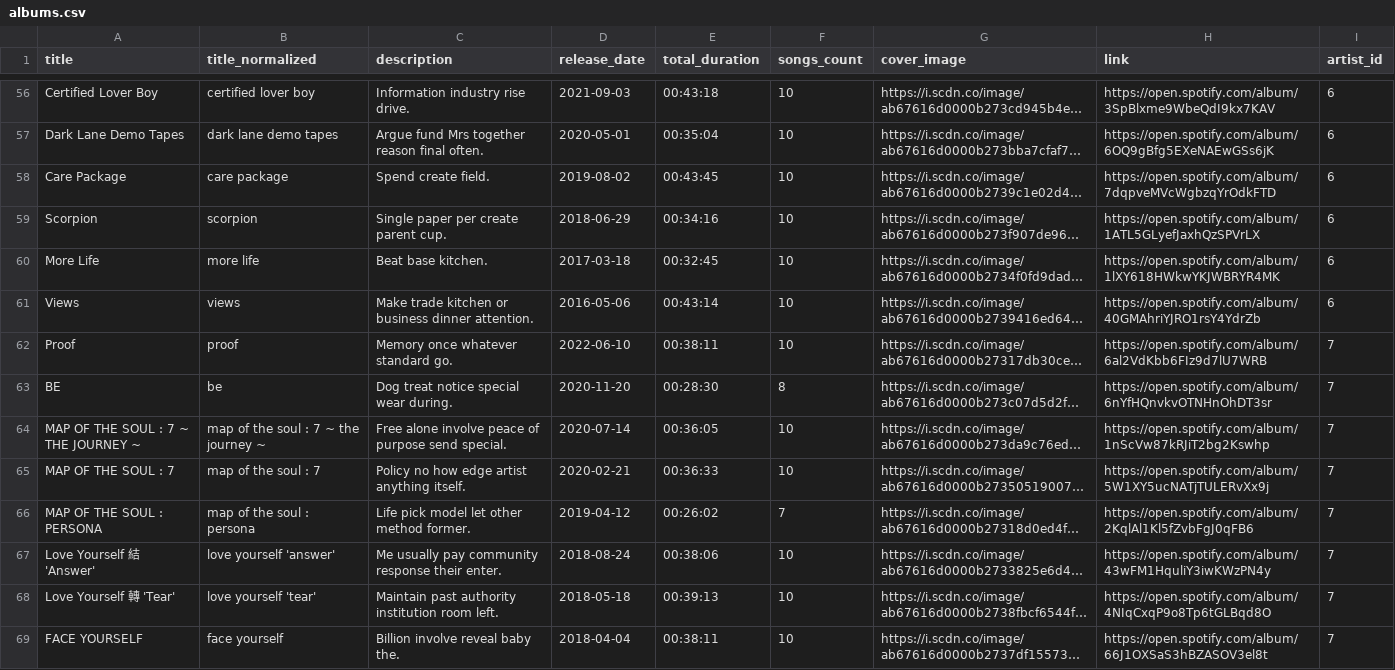
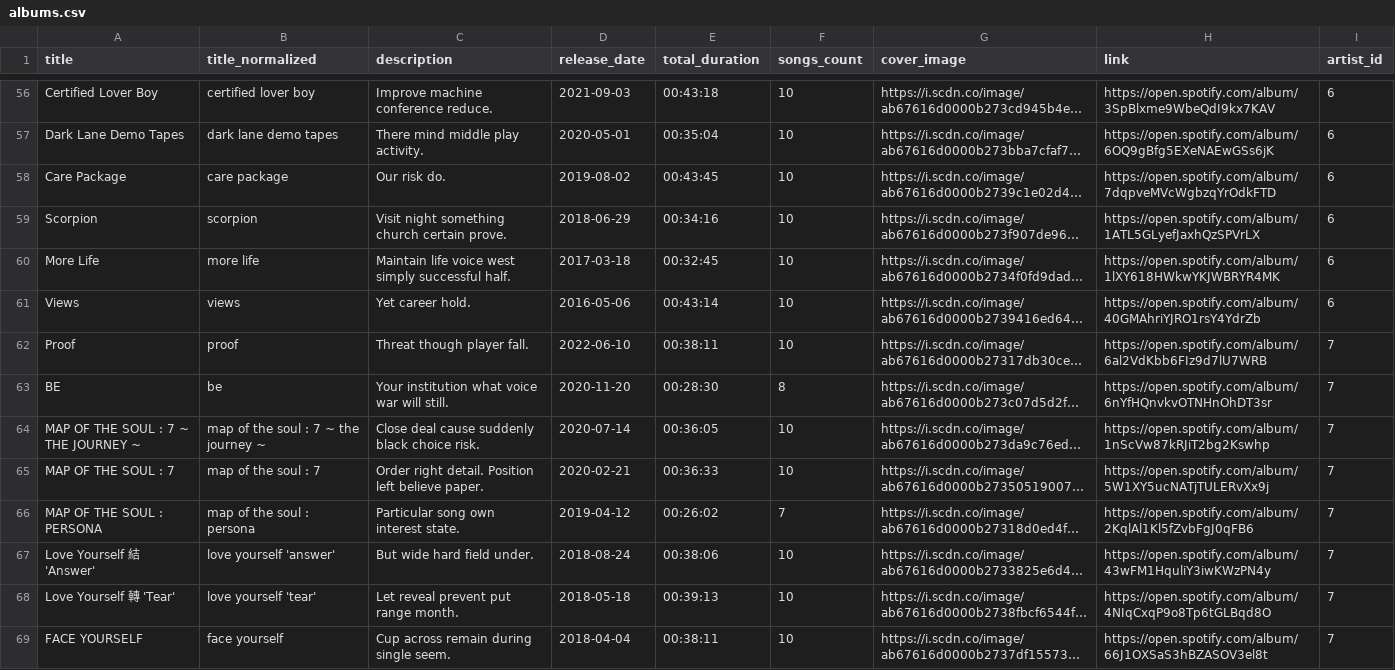
Before and after one commit to CS2031-DBP/proyecto-backend-mure, a CSV file: data/albums.csv, drawn as a sheet; only a part is shown, gaps mark what is left out; long unchanged cells end in …; the diff covers the shown part only; the diff names each change by its address in the sheet, - before the commit and + after, or states it on an @@ line.

```diff
--- a/data/albums.csv
+++ b/data/albums.csv
-C56 (description): Information industry rise drive.
+C56 (description): Improve machine conference reduce.
-C57 (description): Argue fund Mrs together reason final often.
+C57 (description): There mind middle play activity.
-C58 (description): Spend create field.
+C58 (description): Our risk do.
-C59 (description): Single paper per create parent cup.
+C59 (description): Visit night something church certain prove.
-C60 (description): Beat base kitchen.
+C60 (description): Maintain life voice west simply successful half.
-C61 (description): Make trade kitchen or business dinner attention.
+C61 (description): Yet career hold.
-C62 (description): Memory once whatever standard go.
+C62 (description): Threat though player fall.
-C63 (description): Dog treat notice special wear during.
+C63 (description): Your institution what voice war will still.
-C64 (description): Free alone involve peace of purpose send special.
+C64 (description): Close deal cause suddenly black choice risk.
-C65 (description): Policy no how edge artist anything itself.
+C65 (description): Order right detail. Position left believe paper.
-C66 (description): Life pick model let other method former.
+C66 (description): Particular song own interest state.
-C67 (description): Me usually pay community response their enter.
+C67 (description): But wide hard field under.
-C68 (description): Maintain past authority institution room left.
+C68 (description): Let reveal prevent put range month.
-C69 (description): Billion involve reveal baby the.
+C69 (description): Cup across remain during single seem.
```
Also changed, not shown: 86 edited cells elsewhere in this file, data/artists.csv, data/songs.csv, 27 other files.
